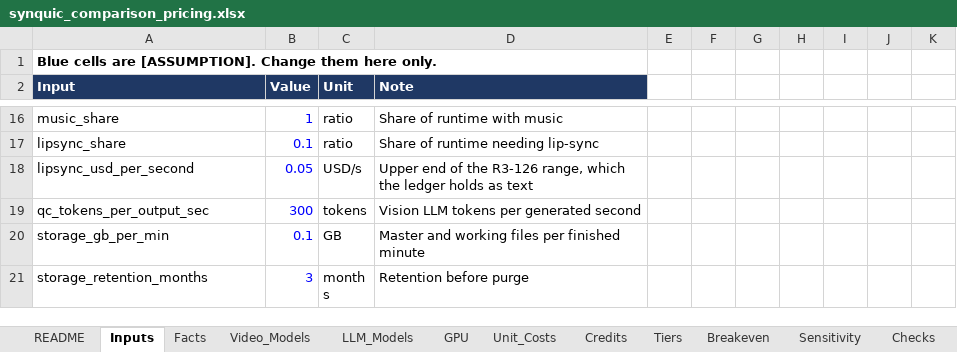
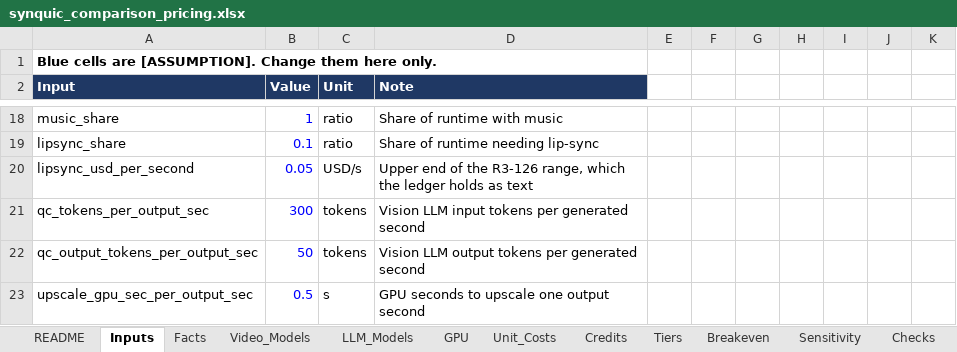
Before and after one commit to jainnishant779/synquic_project1, an Excel workbook: workbook/synquic_comparison_pricing.xlsx, sheet Inputs, drawn as a sheet; only a part is shown, gaps mark what is left out; the shorter side is filled out with more unchanged rows; values as stored, in another font and other column widths than the file's, no borders; addresses are those after the commit; the diff covers the shown part only; the diff names each change by its address in the sheet, - before the commit and + after, or states it on an @@ line.

```diff
--- a/workbook/synquic_comparison_pricing.xlsx (sheet Inputs)
+++ b/workbook/synquic_comparison_pricing.xlsx (sheet Inputs)
-D21 (Note): Vision LLM tokens per generated second
+D21 (Note): Vision LLM input tokens per generated second
+row 22: qc_output_tokens_per_output_sec | 50 | tokens | Vision LLM output tokens per generated second
+row 23: upscale_gpu_sec_per_output_sec | 0.5 | s | GPU seconds to upscale one output second
```
Also changed, not shown: 7 added rows and 6 edited cells elsewhere in this sheet, sheet Unit_Costs, sheet Facts, sheet Tiers, sheet Credits, sheet Sensitivity, sheet Video_Models, 1 more sheet, formulas that keep their value, 37 other files.
